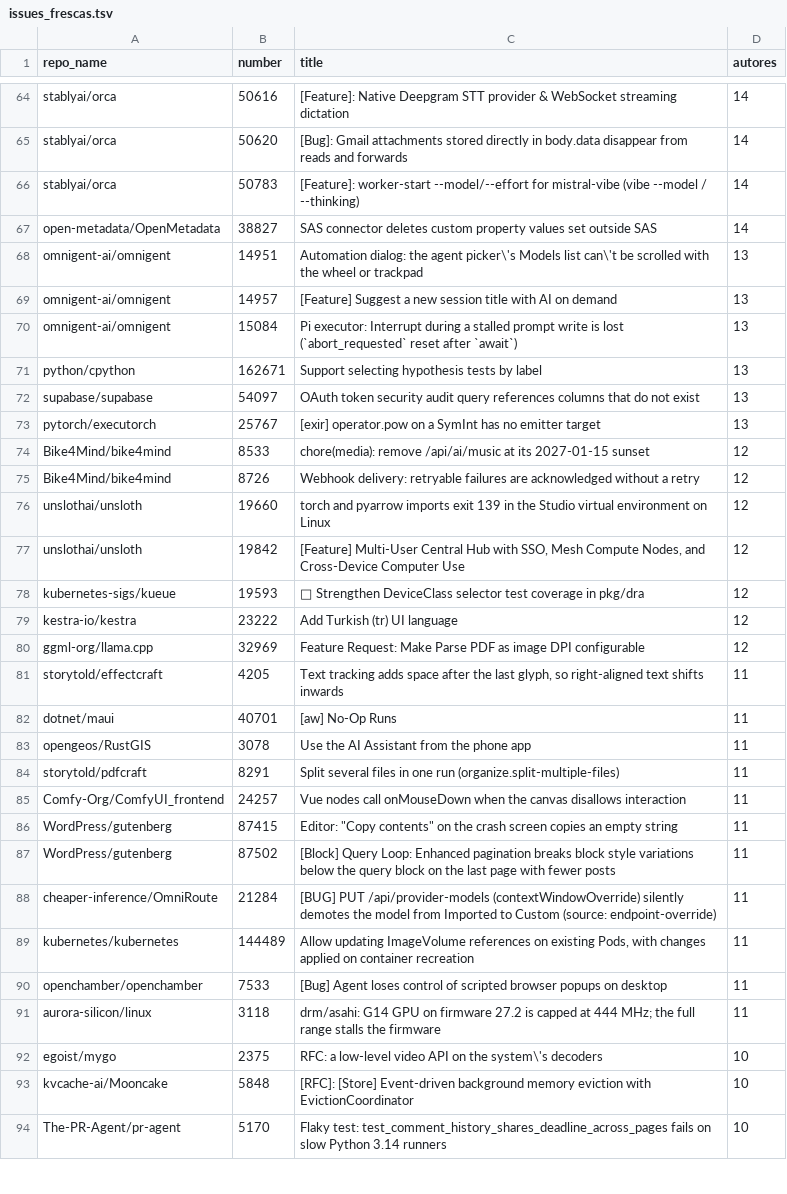
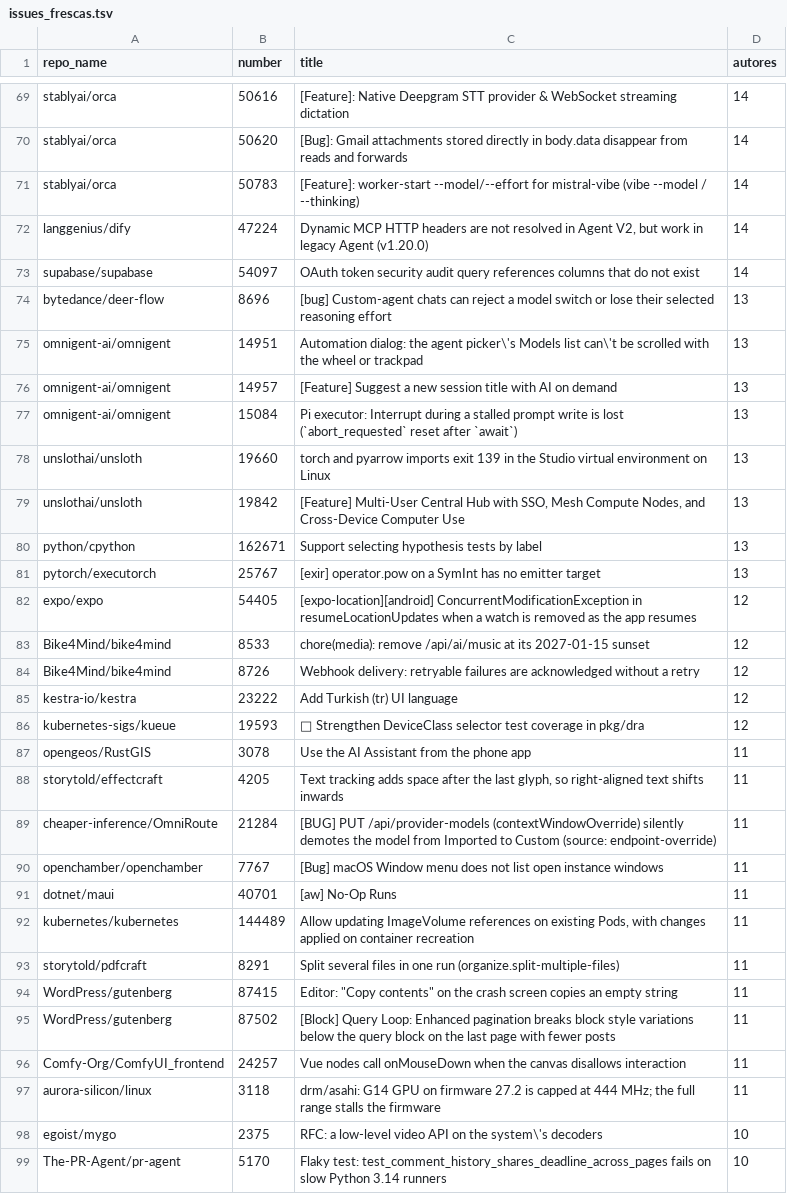
Before and after one commit to pma1999/oss-gharchive-scan, a TSV file: oss_scan/gharchive/issues_frescas.tsv, drawn as a sheet; only a part is shown, gaps mark what is left out; the diff covers the shown part only.

```diff
--- a/oss_scan/gharchive/issues_frescas.tsv
+++ b/oss_scan/gharchive/issues_frescas.tsv
@@ -66,3 +71,5 @@ stablyai/orca	50620	[Bug]: Gmail attachments stored directly in body.data disapp
 stablyai/orca	50783	[Feature]: worker-start --model/--effort for mistral-vibe (vibe --model / --thinking)	14
-open-metadata/OpenMetadata	38827	SAS connector deletes custom property values set outside SAS	14
+langgenius/dify	47224	Dynamic MCP HTTP headers are not resolved in Agent V2, but work in legacy Agent (v1.20.0)	14
+supabase/supabase	54097	OAuth token security audit query references columns that do not exist	14
+bytedance/deer-flow	8696	[bug] Custom-agent chats can reject a model switch or lose their selected reasoning effort	13
 omnigent-ai/omnigent	14951	Automation dialog: the agent picker\'s Models list can\'t be scrolled with the wheel or trackpad	13
@@ -70,25 +77,23 @@ omnigent-ai/omnigent	14957	[Feature] Suggest a new session title with AI on dema
 omnigent-ai/omnigent	15084	Pi executor: Interrupt during a stalled prompt write is lost (`abort_requested` reset after `await`)	13
+unslothai/unsloth	19660	torch and pyarrow imports exit 139 in the Studio virtual environment on Linux	13
+unslothai/unsloth	19842	[Feature] Multi-User Central Hub with SSO, Mesh Compute Nodes, and Cross-Device Computer Use	13
 python/cpython	162671	Support selecting hypothesis tests by label	13
-supabase/supabase	54097	OAuth token security audit query references columns that do not exist	13
 pytorch/executorch	25767	[exir] operator.pow on a SymInt has no emitter target	13
+expo/expo	54405	[expo-location][android] ConcurrentModificationException in resumeLocationUpdates when a watch is removed as the app resumes	12
 Bike4Mind/bike4mind	8533	chore(media): remove /api/ai/music at its 2027-01-15 sunset	12
 Bike4Mind/bike4mind	8726	Webhook delivery: retryable failures are acknowledged without a retry	12
-unslothai/unsloth	19660	torch and pyarrow imports exit 139 in the Studio virtual environment on Linux	12
-unslothai/unsloth	19842	[Feature] Multi-User Central Hub with SSO, Mesh Compute Nodes, and Cross-Device Computer Use	12
+kestra-io/kestra	23222	Add Turkish (tr) UI language	12
 kubernetes-sigs/kueue	19593	🧹 Strengthen DeviceClass selector test coverage in pkg/dra	12
-kestra-io/kestra	23222	Add Turkish (tr) UI language	12
-ggml-org/llama.cpp	32969	Feature Request: Make Parse PDF as image DPI configurable	12
+opengeos/RustGIS	3078	Use the AI Assistant from the phone app	11
 storytold/effectcraft	4205	Text tracking adds space after the last glyph, so right-aligned text shifts inwards	11
+cheaper-inference/OmniRoute	21284	[BUG] PUT /api/provider-models (contextWindowOverride) silently demotes the model from Imported to Custom (source: endpoint-override)	11
+openchamber/openchamber	7767	[Bug] macOS Window menu does not list open instance windows	11
 dotnet/maui	40701	[aw] No-Op Runs	11
-opengeos/RustGIS	3078	Use the AI Assistant from the phone app	11
+kubernetes/kubernetes	144489	Allow updating ImageVolume references on existing Pods, with changes applied on container recreation	11
 storytold/pdfcraft	8291	Split several files in one run (organize.split-multiple-files)	11
-Comfy-Org/ComfyUI_frontend	24257	Vue nodes call onMouseDown when the canvas disallows interaction	11
 WordPress/gutenberg	87415	Editor: "Copy contents" on the crash screen copies an empty string	11
 WordPress/gutenberg	87502	[Block] Query Loop: Enhanced pagination breaks block style variations below the query block on the last page with fewer posts	11
-cheaper-inference/OmniRoute	21284	[BUG] PUT /api/provider-models (contextWindowOverride) silently demotes the model from Imported to Custom (source: endpoint-override)	11
-kubernetes/kubernetes	144489	Allow updating ImageVolume references on existing Pods, with changes applied on container recreation	11
-openchamber/openchamber	7533	[Bug] Agent loses control of scripted browser popups on desktop	11
+Comfy-Org/ComfyUI_frontend	24257	Vue nodes call onMouseDown when the canvas disallows interaction	11
 aurora-silicon/linux	3118	drm/asahi: G14 GPU on firmware 27.2 is capped at 444 MHz; the full range stalls the firmware	11
 egoist/mygo	2375	RFC: a low-level video API on the system\'s decoders	10
-kvcache-ai/Mooncake	5848	[RFC]: [Store] Event-driven background memory eviction with EvictionCoordinator	10
 The-PR-Agent/pr-agent	5170	Flaky test: test_comment_history_shares_deadline_across_pages fails on slow Python 3.14 runners	10
```
Also changed, not shown: 13 added rows, 10 removed rows, 14 moved rows and 14 edited cells elsewhere in this file, oss_scan/gharchive/salud_repos.tsv, 2 other files.
